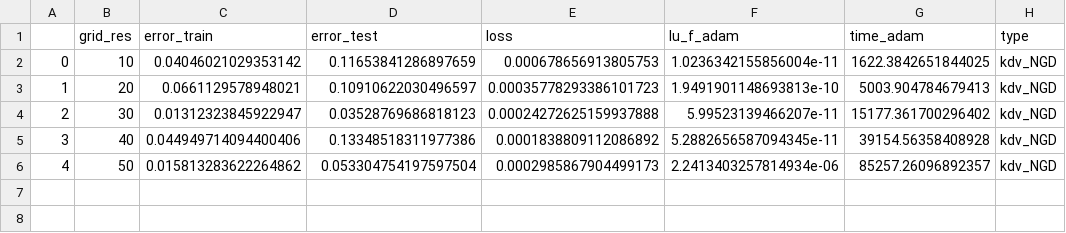
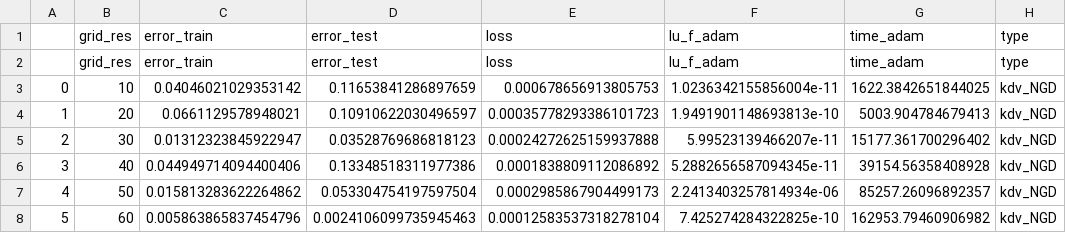
Before and after one commit to ITMO-NSS-team/torch_DE_solver, a CSV file: examples/AAAI_expetiments/results/kdv_NGD.csv (was examples/AAAI_expetiments/results/kdv_NGD_50.csv), drawn as a sheet.

```diff
--- a/examples/AAAI_expetiments/results/kdv_NGD_50.csv
+++ b/examples/AAAI_expetiments/results/kdv_NGD.csv
@@ -1 +1,2 @@
+,grid_res,error_train,error_test,loss,lu_f_adam,time_adam,type
 ,grid_res,error_train,error_test,loss,lu_f_adam,time_adam,type
@@ -6 +7,2 @@
 4,50,0.015813283622264862,0.053304754197597504,0.0002985867904499173,2.2413403257814934e-06,85257.26096892357,kdv_NGD
+5,60,0.005863865837454796,0.0024106099735945463,0.00012583537318278104,7.425274284322825e-10,162953.79460906982,kdv_NGD
```
Also changed, not shown: examples/AAAI_expetiments/results/burgers_NGD.csv, 34 other files.
